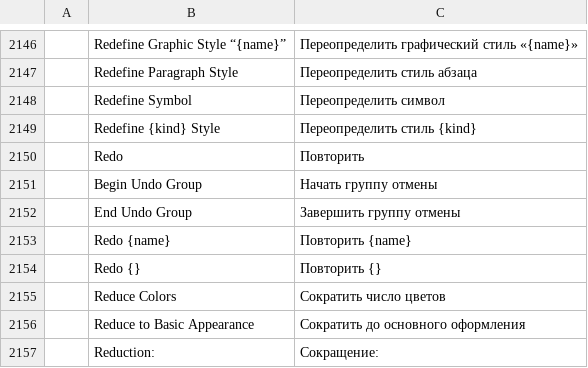
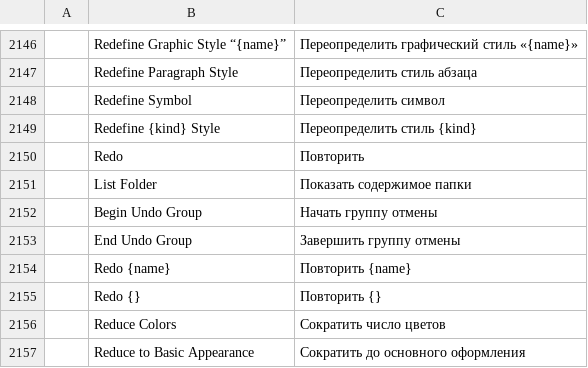
Before and after one commit to SiteSentrix/StitchFoundry, a TSV file: crates/ui-egui/src/i18n/ru.tsv, drawn as a sheet; only a part is shown, gaps mark what is left out; the shorter side is filled out with more unchanged rows.

```diff
--- a/crates/ui-egui/src/i18n/ru.tsv
+++ b/crates/ui-egui/src/i18n/ru.tsv
@@ -2150,2 +2150,3 @@
 	Redo	Повторить
+	List Folder	Показать содержимое папки
 	Begin Undo Group	Начать группу отмены
```
Also changed, not shown: crates/ui-egui/src/i18n/de.tsv, crates/ui-egui/src/i18n/fr.tsv, 10 other files.
